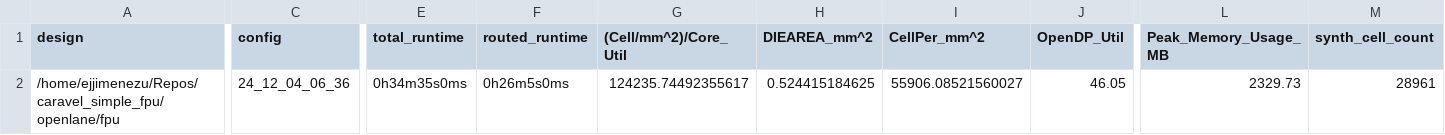
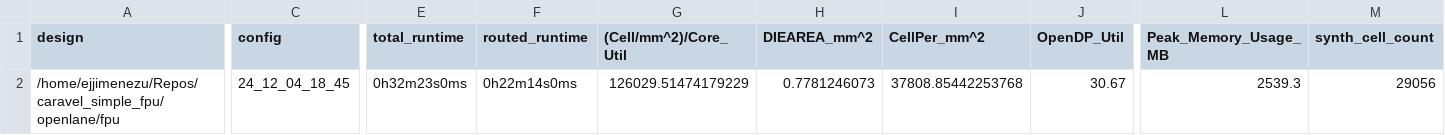
Before and after one commit to jjimenezu/caravel_simple_fpu, a CSV file: signoff/fpu/metrics.csv, drawn as a sheet; only a part is shown, gaps mark what is left out; the diff covers the shown part only; the diff names each change by its address in the sheet, - before the commit and + after, or states it on an @@ line.

Commit message:
se baja FP CORE UTIL a 30 en fpu

```diff
--- a/signoff/fpu/metrics.csv
+++ b/signoff/fpu/metrics.csv
-C2 (config): 24_12_04_06_36
+C2 (config): 24_12_04_18_45
-E2 (total_runtime): 0h34m35s0ms
+E2 (total_runtime): 0h32m23s0ms
-F2 (routed_runtime): 0h26m5s0ms
+F2 (routed_runtime): 0h22m14s0ms
-G2 ((Cell/mm^2)/Core_Util): 124235.74492355617
+G2 ((Cell/mm^2)/Core_Util): 126029.51474179229
-H2 (DIEAREA_mm^2): 0.524415184625
+H2 (DIEAREA_mm^2): 0.7781246073
-I2 (CellPer_mm^2): 55906.08521560027
+I2 (CellPer_mm^2): 37808.85442253768
-J2 (OpenDP_Util): 46.05
+J2 (OpenDP_Util): 30.67
-L2 (Peak_Memory_Usage_MB): 2329.73
+L2 (Peak_Memory_Usage_MB): 2539.3
-M2 (synth_cell_count): 28961
+M2 (synth_cell_count): 29056
```
Also changed, not shown: 33 edited cells elsewhere in this file, signoff/user_project_wrapper/metrics.csv, 29 other files.
